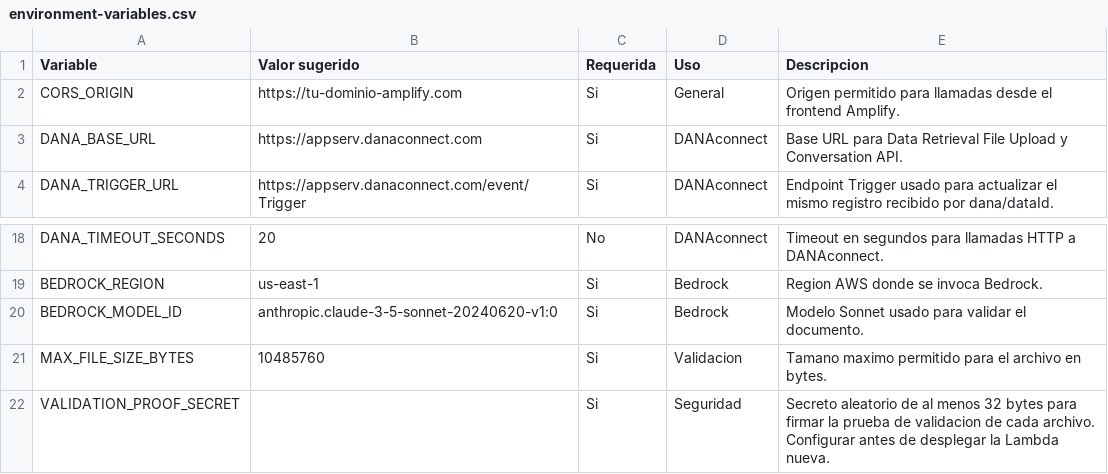
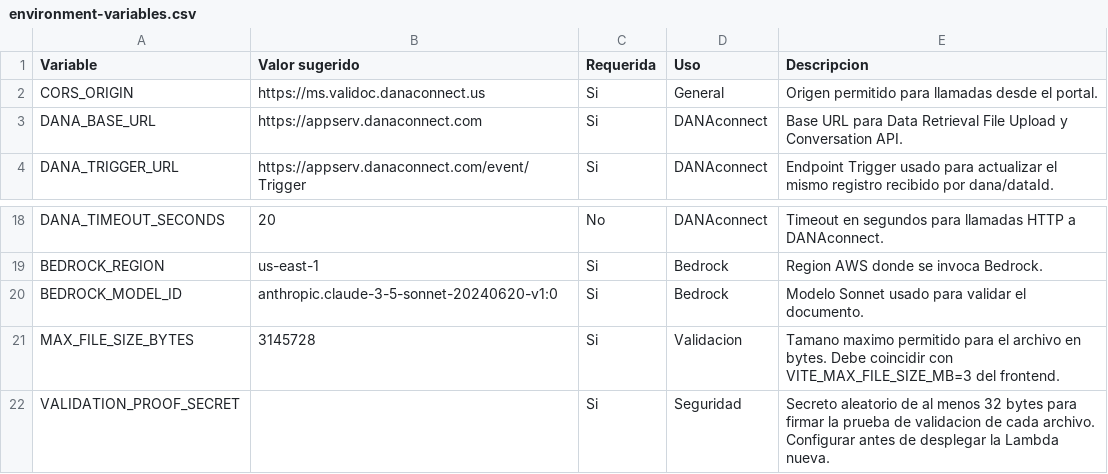
Before and after one commit to mlastra-dana/Valid_document, a CSV file: lambda/environment-variables.csv, drawn as a sheet; only a part is shown, gaps mark what is left out.

```diff
--- a/lambda/environment-variables.csv
+++ b/lambda/environment-variables.csv
@@ -1,3 +1,3 @@
 Variable,Valor sugerido,Requerida,Uso,Descripcion
-CORS_ORIGIN,https://tu-dominio-amplify.com,Si,General,Origen permitido para llamadas desde el frontend Amplify.
+CORS_ORIGIN,https://ms.validoc.danaconnect.us,Si,General,Origen permitido para llamadas desde el portal.
 DANA_BASE_URL,https://appserv.danaconnect.com,Si,DANAconnect,Base URL para Data Retrieval File Upload y Conversation API.
@@ -20,3 +20,3 @@ BEDROCK_REGION,us-east-1,Si,Bedrock,Region AWS donde se invoca Bedrock.
 BEDROCK_MODEL_ID,anthropic.claude-3-5-sonnet-20240620-v1:0,Si,Bedrock,Modelo Sonnet usado para validar el documento.
-MAX_FILE_SIZE_BYTES,10485760,Si,Validacion,Tamano maximo permitido para el archivo en bytes.
+MAX_FILE_SIZE_BYTES,3145728,Si,Validacion,Tamano maximo permitido para el archivo en bytes. Debe coincidir con VITE_MAX_FILE_SIZE_MB=3 del frontend.
 VALIDATION_PROOF_SECRET,,Si,Seguridad,Secreto aleatorio de al menos 32 bytes para firmar la prueba de validacion de cada archivo. Configurar antes de desplegar la Lambda nueva.
```
Also changed, not shown: 31 other files.
